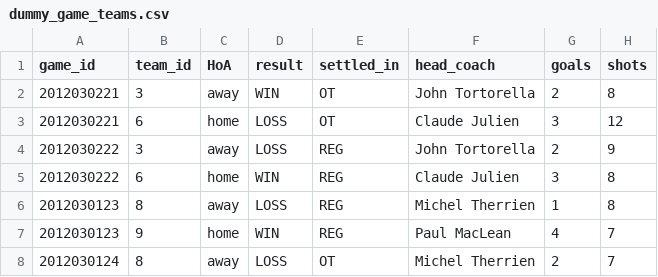
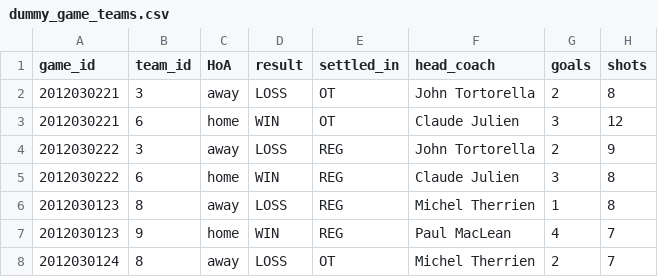
Before and after one commit to zacisaacson/futbol, a CSV file: data/dummy_game_teams.csv, drawn as a sheet; only a part is shown; the diff names each change by its address in the sheet, - before the commit and + after, or states it on an @@ line.

```diff
--- a/data/dummy_game_teams.csv
+++ b/data/dummy_game_teams.csv
-D2 (result): WIN
+D2 (result): LOSS
-D3 (result): LOSS
+D3 (result): WIN
```
Also changed, not shown: 16 other files.
